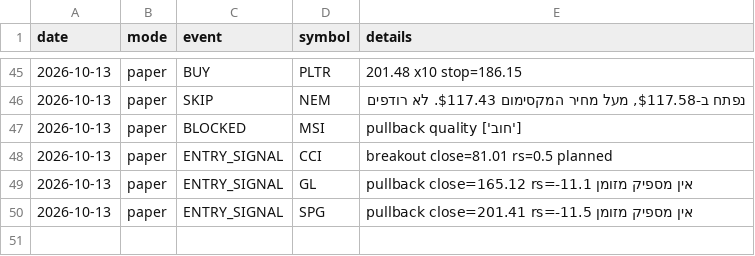
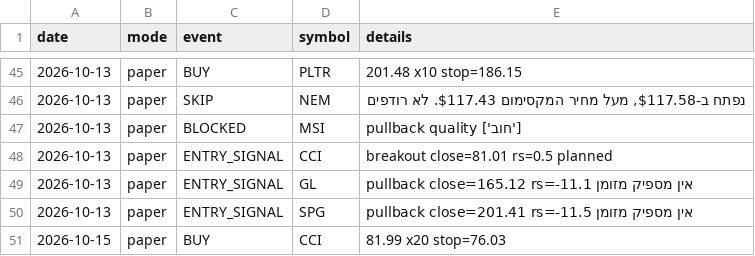
Before and after one commit to danbenyakov-code/iStock, a CSV file: logs/events.csv, drawn as a sheet; only a part is shown, gaps mark what is left out.

```diff
--- a/logs/events.csv
+++ b/logs/events.csv
@@ -50 +50,2 @@ date,mode,event,symbol,details
 2026-10-13,paper,ENTRY_SIGNAL,SPG,pullback close=201.41 rs=-11.5 אין מספיק מזומן
+2026-10-15,paper,BUY,CCI,81.99 x20 stop=76.03
```
Also changed, not shown: logs/daily_equity.csv, logs/paper_positions.csv, 4 other files.
